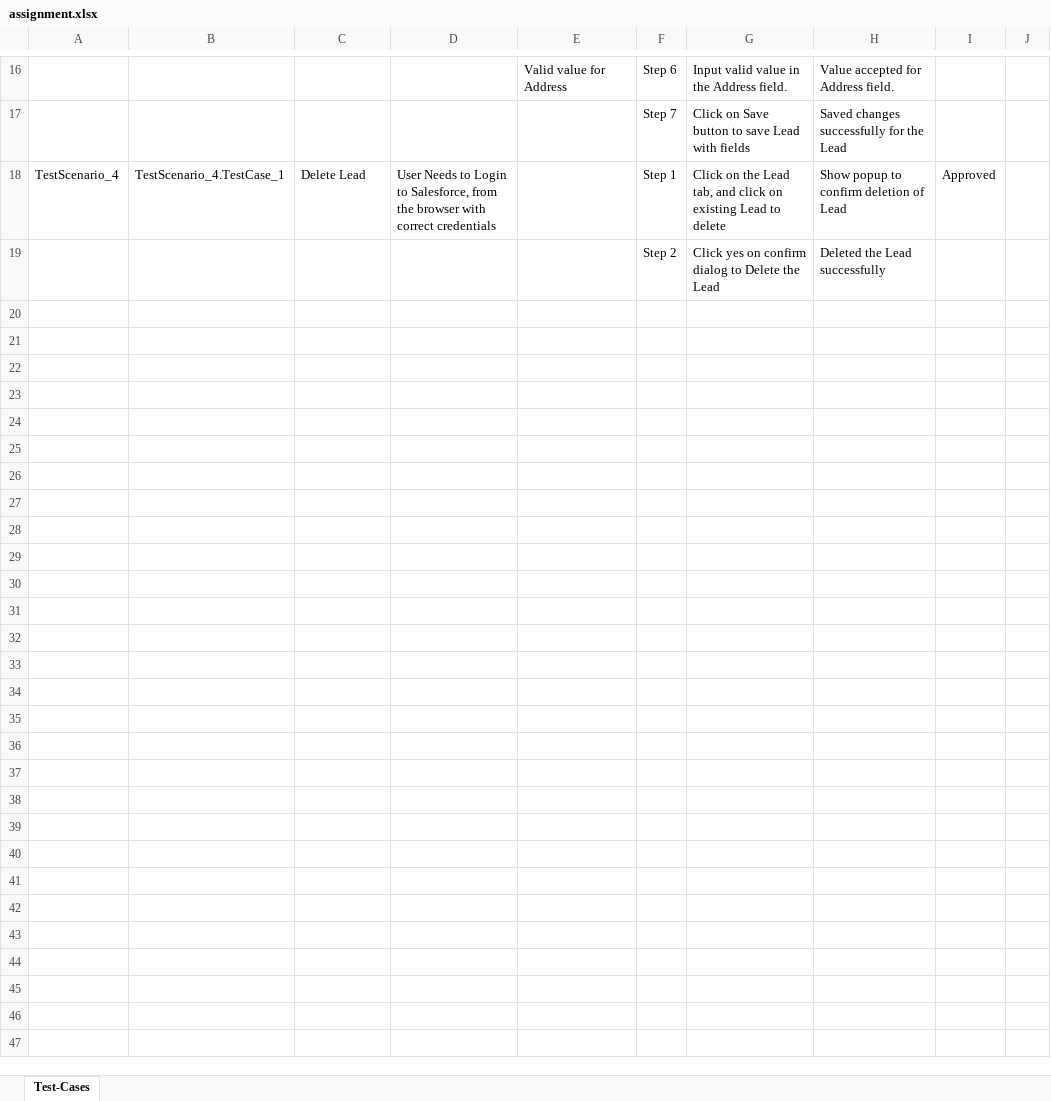
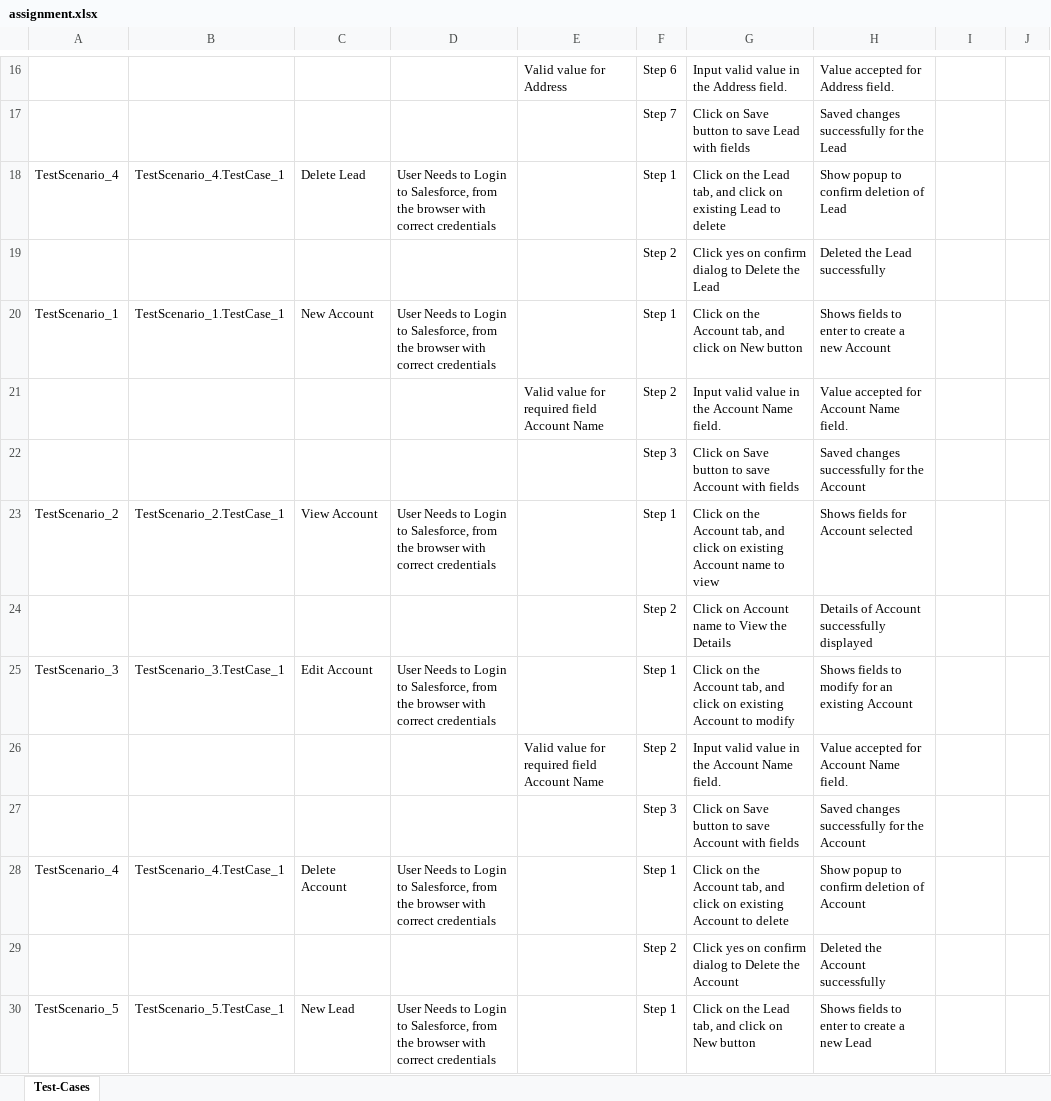
Before and after one commit to ShaikMohamedIrfan/Madhura, an Excel workbook: assignment.xlsx, sheet Test-Cases, drawn as a sheet; only a part is shown, gaps mark what is left out; the shorter side is filled out with more unchanged rows; values as stored, in another font and other column widths than the file's, no borders; table styles not drawn; the diff covers the shown part only; the diff names each change by its address in the sheet, - before the commit and + after, or states it on an @@ line.

Commit message:
Initial Commit for Verification of Test cases

```diff
--- a/assignment.xlsx (sheet Test-Cases)
+++ b/assignment.xlsx (sheet Test-Cases)
-I18: Approved
+I18: (empty)
+row 19:  |  |  |  |  | Step 2 | Click yes on confirm dialog to Delete the Lead | Deleted the Lead successfully
+row 20: TestScenario_1 | TestScenario_1.TestCase_1 | New Account | User Needs to Login to Salesforce, from the browser with correct credentials |  | Step 1 | Click on the Account tab, and click on New button | Shows fields to enter to create a new Account
+row 21:  |  |  |  | Valid value for required field Account Name | Step 2 | Input valid value in the Account Name field. | Value accepted for Account Name field.
+row 22:  |  |  |  |  | Step 3 | Click on Save button to save Account with fields | Saved changes successfully for the Account
+row 23: TestScenario_2 | TestScenario_2.TestCase_1 | View Account | User Needs to Login to Salesforce, from the browser with correct credentials |  | Step 1 | Click on the Account tab, and click on existing Account name to view | Shows fields for Account selected
+row 24:  |  |  |  |  | Step 2 | Click on Account name to View the Details | Details of Account successfully displayed
+row 25: TestScenario_3 | TestScenario_3.TestCase_1 | Edit Account | User Needs to Login to Salesforce, from the browser with correct credentials |  | Step 1 | Click on the Account tab, and click on existing Account to modify | Shows fields to modify for an existing Account
+row 26:  |  |  |  | Valid value for required field Account Name | Step 2 | Input valid value in the Account Name field. | Value accepted for Account Name field.
+row 27:  |  |  |  |  | Step 3 | Click on Save button to save Account with fields | Saved changes successfully for the Account
+row 28: TestScenario_4 | TestScenario_4.TestCase_1 | Delete Account | User Needs to Login to Salesforce, from the browser with correct credentials |  | Step 1 | Click on the Account tab, and click on existing Account to delete | Show popup to confirm deletion of Account
+row 29:  |  |  |  |  | Step 2 | Click yes on confirm dialog to Delete the Account | Deleted the Account successfully
+row 30: TestScenario_5 | TestScenario_5.TestCase_1 | New Lead | User Needs to Login to Salesforce, from the browser with correct credentials |  | Step 1 | Click on the Lead tab, and click on New button | Shows fields to enter to create a new Lead
```
Also changed, not shown: 12 added rows and 3 edited cells elsewhere in this sheet.
